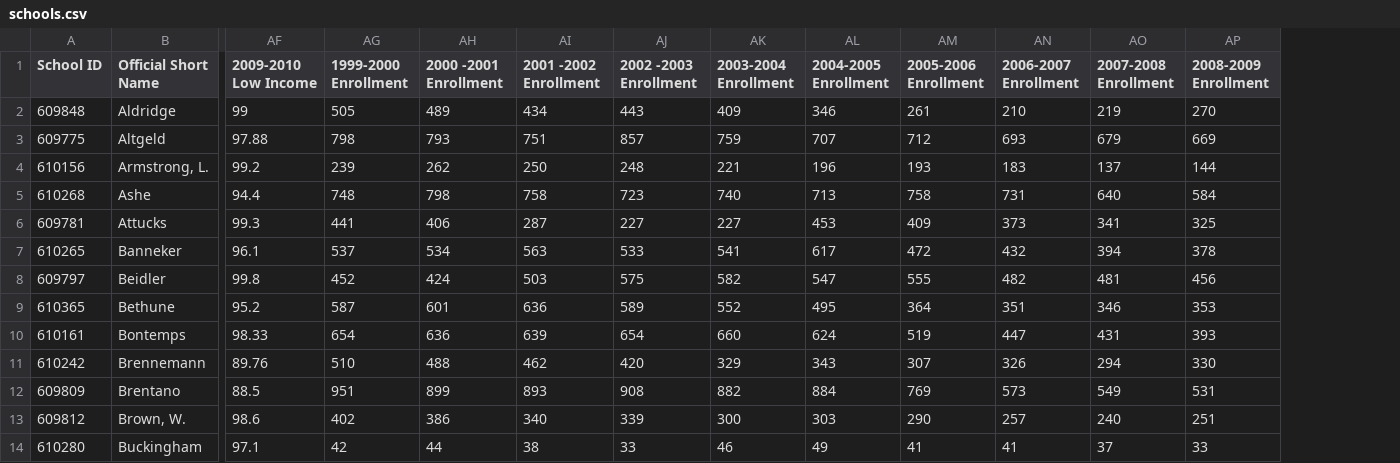
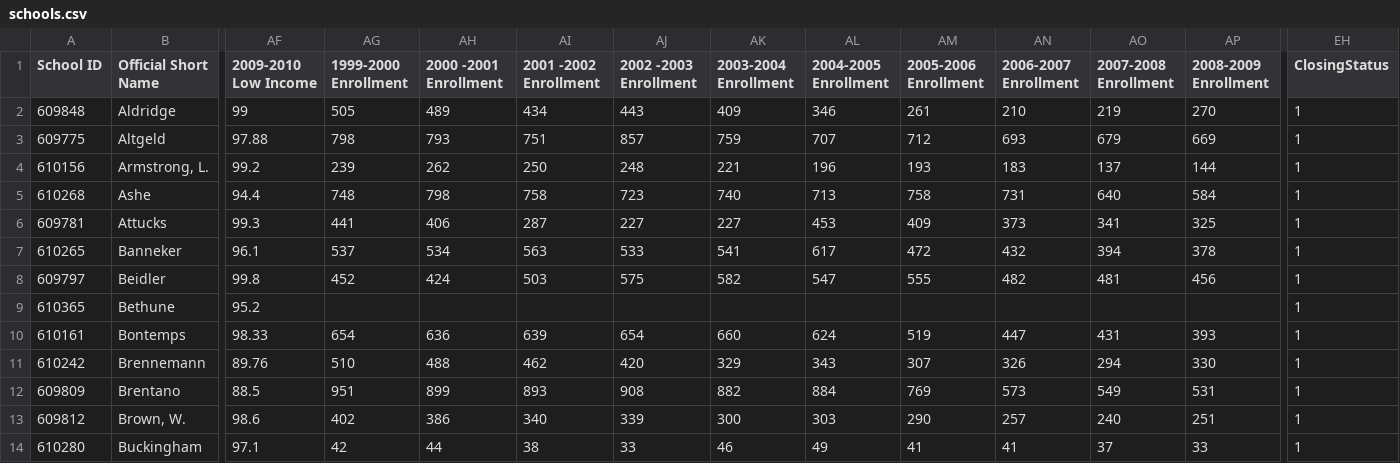
Before and after one commit to amtamayo/schoolcuts, a CSV file: lib/tasks/data/schools.csv, drawn as a sheet; only a part is shown, gaps mark what is left out; the diff covers the shown part only; the diff names each change by its address in the sheet, - before the commit and + after, or states it on an @@ line.

```diff
--- a/lib/tasks/data/schools.csv
+++ b/lib/tasks/data/schools.csv
+column EH (ClosingStatus), rows 2-14: all 1
-AG9 (1999-2000 Enrollment): 587
+AG9 (1999-2000 Enrollment): (empty)
-AH9 (2000 -2001 Enrollment): 601
+AH9 (2000 -2001 Enrollment): (empty)
-AI9 (2001 -2002 Enrollment): 636
+AI9 (2001 -2002 Enrollment): (empty)
-AJ9 (2002 -2003 Enrollment): 589
+AJ9 (2002 -2003 Enrollment): (empty)
-AK9 (2003-2004 Enrollment): 552
+AK9 (2003-2004 Enrollment): (empty)
-AL9 (2004-2005 Enrollment): 495
+AL9 (2004-2005 Enrollment): (empty)
-AM9 (2005-2006 Enrollment): 364
+AM9 (2005-2006 Enrollment): (empty)
-AN9 (2006-2007 Enrollment): 351
+AN9 (2006-2007 Enrollment): (empty)
-AO9 (2007-2008 Enrollment): 346
+AO9 (2007-2008 Enrollment): (empty)
-AP9 (2008-2009 Enrollment): 353
+AP9 (2008-2009 Enrollment): (empty)
```
Also changed, not shown: 1 moved row and 83 edited cells elsewhere in this file, 1 other file.
